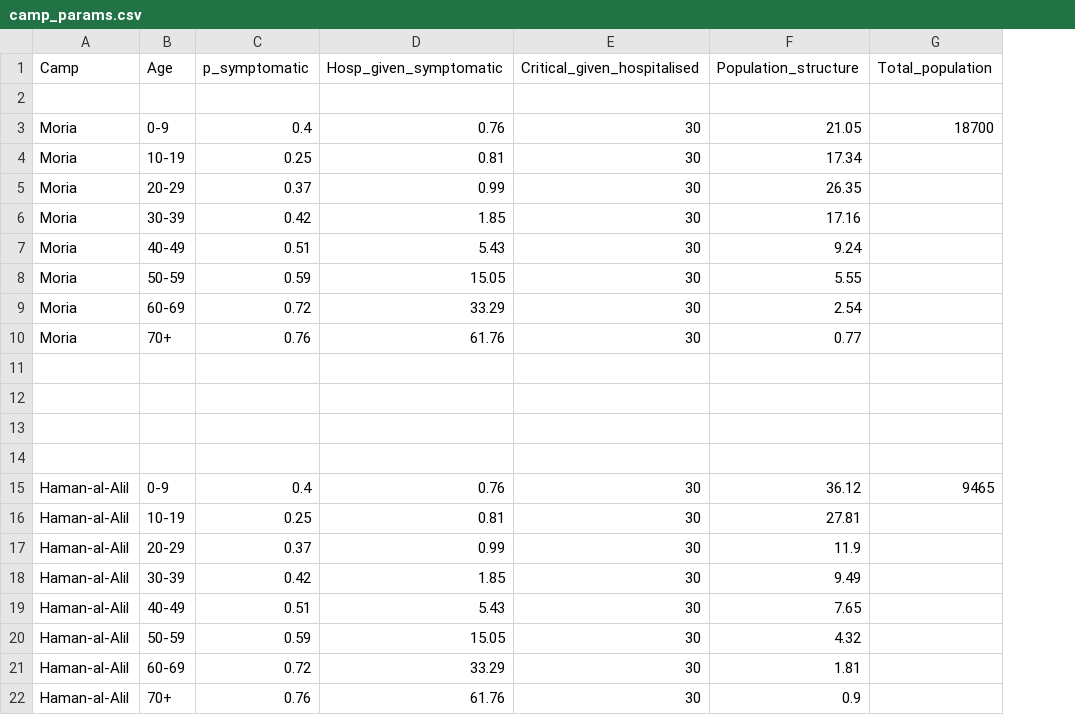
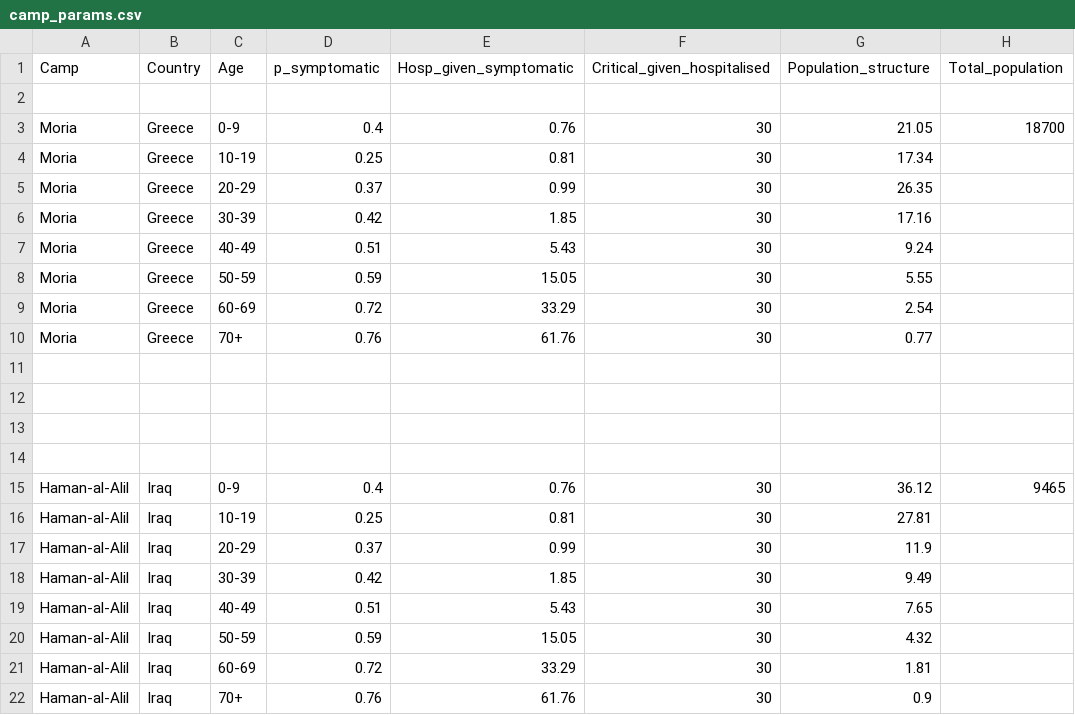
Before and after one commit to AIforGoodSimulator/model-server, a CSV file: fs/params/camp_params.csv, drawn as a sheet; only a part is shown; the diff names each change by its address in the sheet, - before the commit and + after, or states it on an @@ line.

Commit message:
Internalised the country parameter in the camp_params.csv thus avoiding erros in the model_runner in server

```diff
--- a/fs/params/camp_params.csv
+++ b/fs/params/camp_params.csv
+column B (Country), rows 3-22: Greece | Greece | Greece | Greece | Greece | Greece | Greece | Greece |  |  |  |  | Iraq | Iraq | Iraq | Iraq | Iraq | Iraq | Iraq | Iraq
```
Also changed, not shown: 3 other files.
